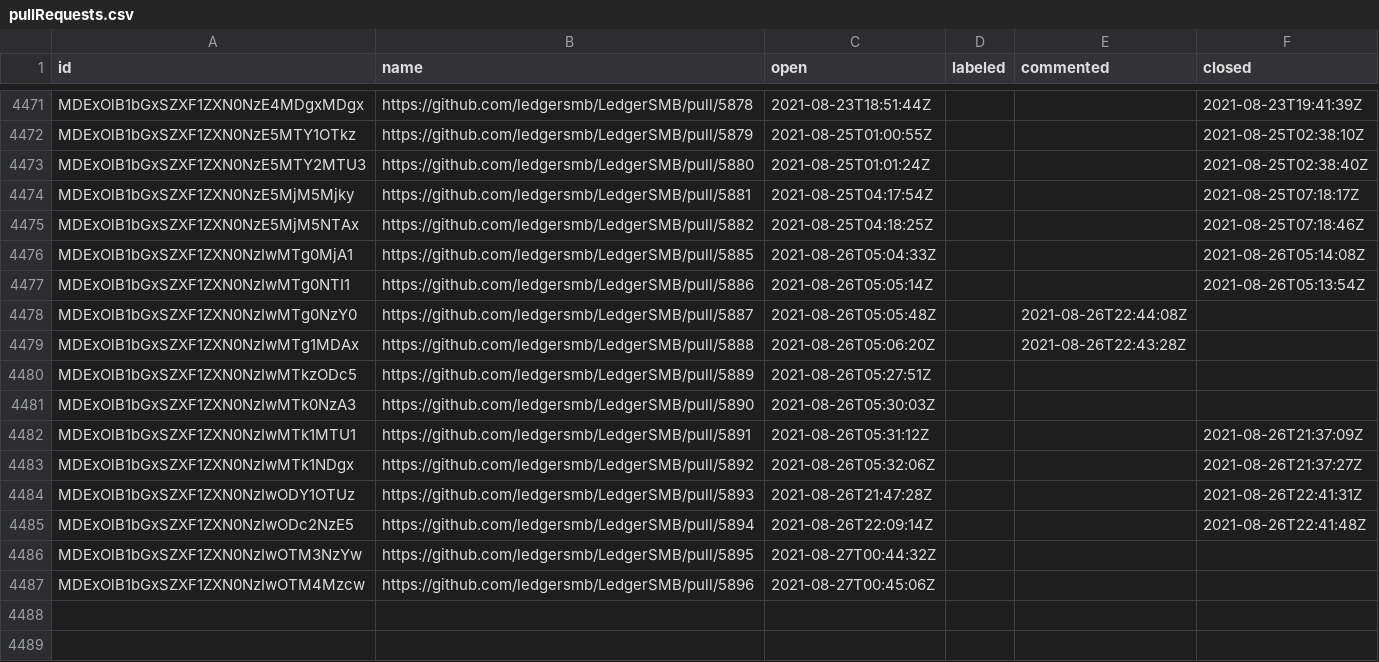
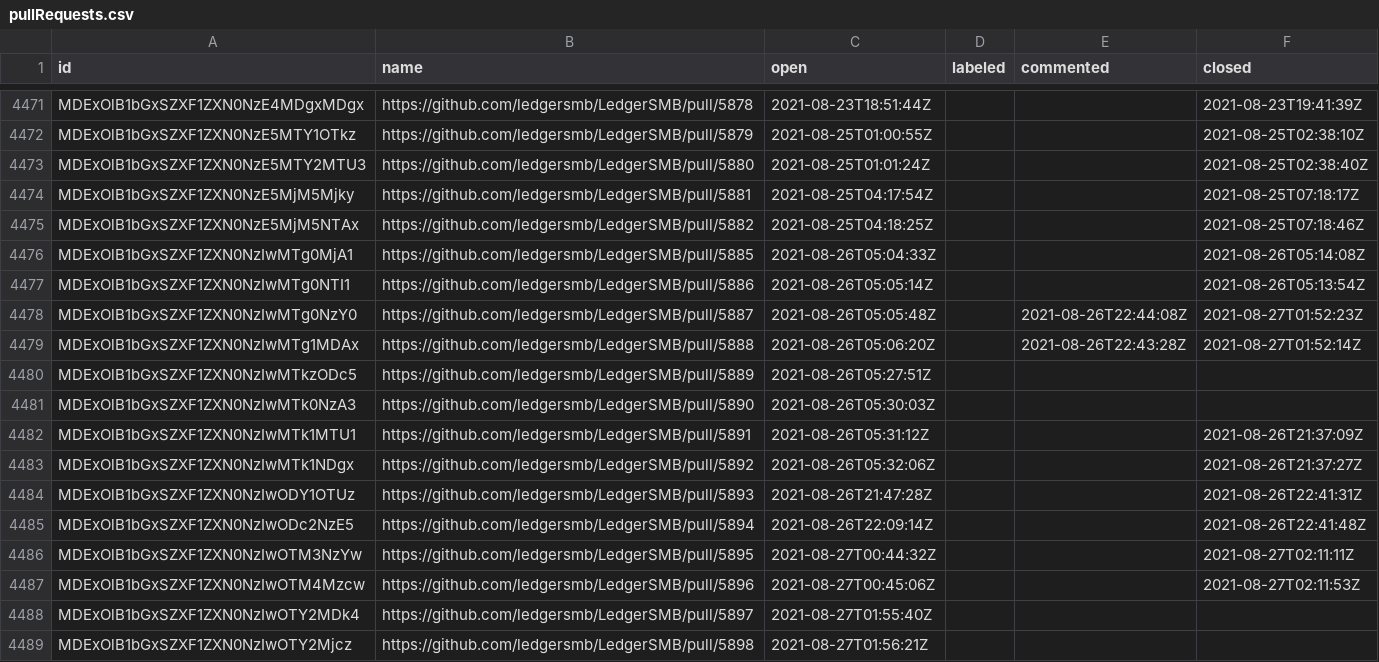
Before and after one commit to ledgersmb/ledgersmb-oselvar, a CSV file: data/ledgersmb/LedgerSMB/pullRequests.csv, drawn as a sheet; only a part is shown, gaps mark what is left out.

```diff
--- a/data/ledgersmb/LedgerSMB/pullRequests.csv
+++ b/data/ledgersmb/LedgerSMB/pullRequests.csv
@@ -4477,4 +4477,4 @@ MDExOlB1bGxSZXF1ZXN0NzIwMTg0MjA1,https://github.com/ledgersmb/LedgerSMB/pull/588
 MDExOlB1bGxSZXF1ZXN0NzIwMTg0NTI1,https://github.com/ledgersmb/LedgerSMB/pull/5886,2021-08-26T05:05:14Z,,,2021-08-26T05:13:54Z
-MDExOlB1bGxSZXF1ZXN0NzIwMTg0NzY0,https://github.com/ledgersmb/LedgerSMB/pull/5887,2021-08-26T05:05:48Z,,2021-08-26T22:44:08Z,
-MDExOlB1bGxSZXF1ZXN0NzIwMTg1MDAx,https://github.com/ledgersmb/LedgerSMB/pull/5888,2021-08-26T05:06:20Z,,2021-08-26T22:43:28Z,
+MDExOlB1bGxSZXF1ZXN0NzIwMTg0NzY0,https://github.com/ledgersmb/LedgerSMB/pull/5887,2021-08-26T05:05:48Z,,2021-08-26T22:44:08Z,2021-08-27T01:52:23Z
+MDExOlB1bGxSZXF1ZXN0NzIwMTg1MDAx,https://github.com/ledgersmb/LedgerSMB/pull/5888,2021-08-26T05:06:20Z,,2021-08-26T22:43:28Z,2021-08-27T01:52:14Z
 MDExOlB1bGxSZXF1ZXN0NzIwMTkzODc5,https://github.com/ledgersmb/LedgerSMB/pull/5889,2021-08-26T05:27:51Z,,,
@@ -4485,3 +4485,5 @@ MDExOlB1bGxSZXF1ZXN0NzIwODY1OTUz,https://github.com/ledgersmb/LedgerSMB/pull/589
 MDExOlB1bGxSZXF1ZXN0NzIwODc2NzE5,https://github.com/ledgersmb/LedgerSMB/pull/5894,2021-08-26T22:09:14Z,,,2021-08-26T22:41:48Z
-MDExOlB1bGxSZXF1ZXN0NzIwOTM3NzYw,https://github.com/ledgersmb/LedgerSMB/pull/5895,2021-08-27T00:44:32Z,,,
-MDExOlB1bGxSZXF1ZXN0NzIwOTM4Mzcw,https://github.com/ledgersmb/LedgerSMB/pull/5896,2021-08-27T00:45:06Z,,,
+MDExOlB1bGxSZXF1ZXN0NzIwOTM3NzYw,https://github.com/ledgersmb/LedgerSMB/pull/5895,2021-08-27T00:44:32Z,,,2021-08-27T02:11:11Z
+MDExOlB1bGxSZXF1ZXN0NzIwOTM4Mzcw,https://github.com/ledgersmb/LedgerSMB/pull/5896,2021-08-27T00:45:06Z,,,2021-08-27T02:11:53Z
+MDExOlB1bGxSZXF1ZXN0NzIwOTY2MDk4,https://github.com/ledgersmb/LedgerSMB/pull/5897,2021-08-27T01:55:40Z,,,
+MDExOlB1bGxSZXF1ZXN0NzIwOTY2Mjcz,https://github.com/ledgersmb/LedgerSMB/pull/5898,2021-08-27T01:56:21Z,,,
```
